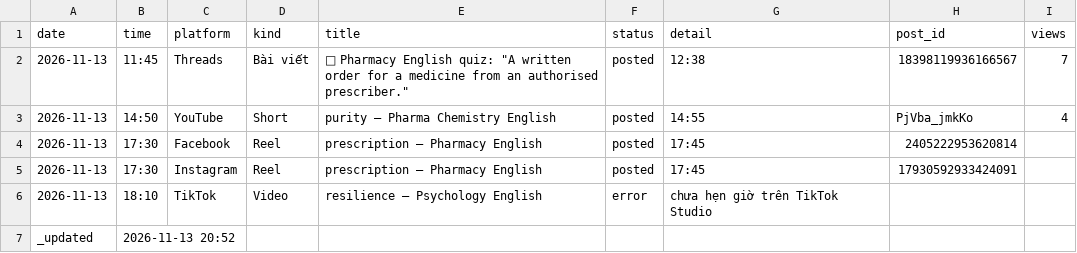
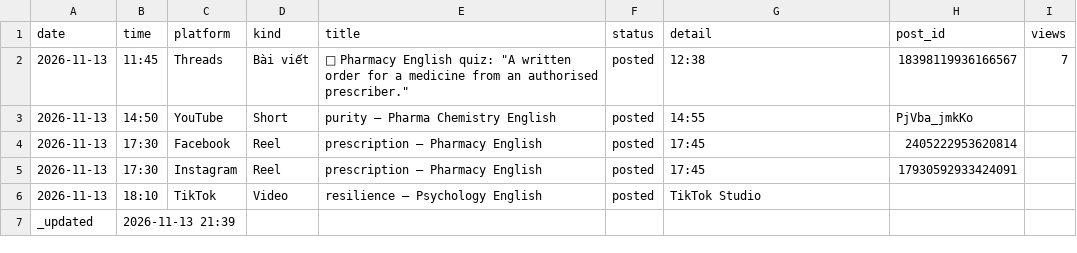
Before and after one commit to ge4uhealthsciences-creator/medvocab-lab, a CSV file: status/today.csv, drawn as a sheet.

```diff
--- a/status/today.csv
+++ b/status/today.csv
@@ -2,6 +2,6 @@ date,time,platform,kind,title,status,detail,post_id,views
 2026-11-13,11:45,Threads,Bài viết,"💊 Pharmacy English quiz: ""A written order for a medicine from an authorised prescriber.""",posted,12:38,18398119936166567,7
-2026-11-13,14:50,YouTube,Short,purity — Pharma Chemistry English,posted,14:55,PjVba_jmkKo,4
+2026-11-13,14:50,YouTube,Short,purity — Pharma Chemistry English,posted,14:55,PjVba_jmkKo,
 2026-11-13,17:30,Facebook,Reel,prescription — Pharmacy English,posted,17:45,2405222953620814,
 2026-11-13,17:30,Instagram,Reel,prescription — Pharmacy English,posted,17:45,17930592933424091,
-2026-11-13,18:10,TikTok,Video,resilience — Psychology English,error,chưa hẹn giờ trên TikTok Studio,,
-_updated,2026-11-13 20:52,,,,,,,
+2026-11-13,18:10,TikTok,Video,resilience — Psychology English,posted,TikTok Studio,,
+_updated,2026-11-13 21:39,,,,,,,
```
